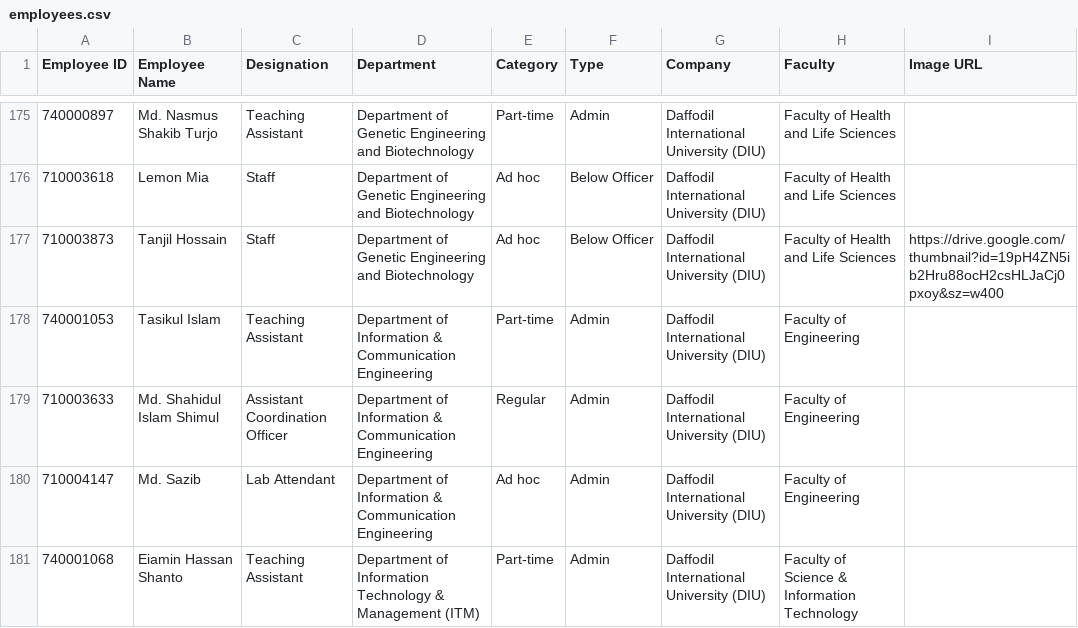
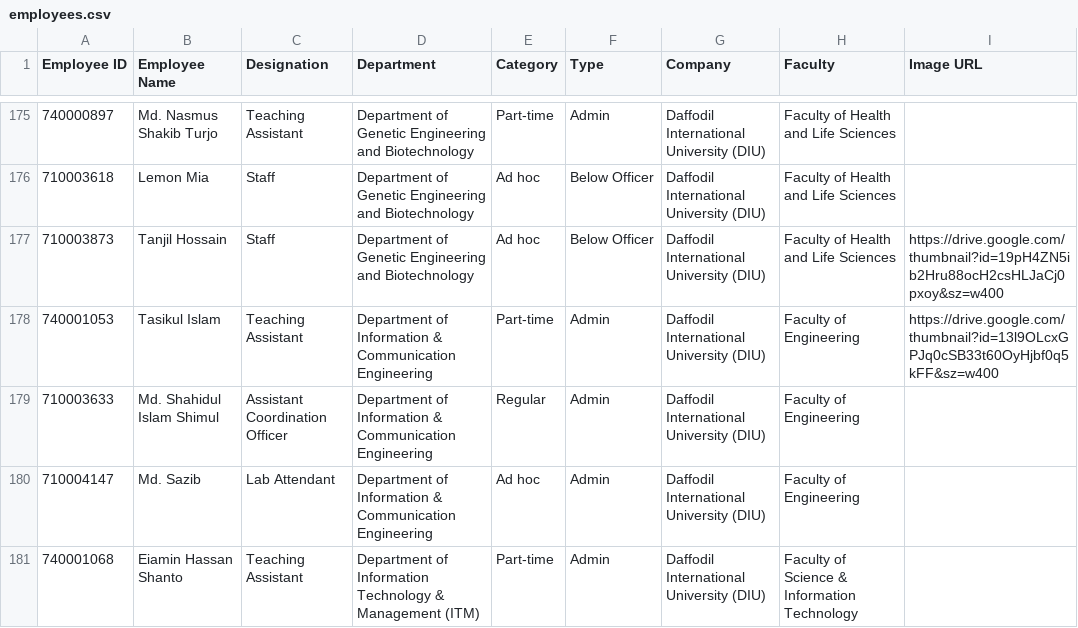
Before and after one commit to hroffice8/daffodil-feedback, a CSV file: employees.csv, drawn as a sheet; only a part is shown, gaps mark what is left out.

```diff
--- a/employees.csv
+++ b/employees.csv
@@ -177,3 +177,3 @@ Employee ID,Employee Name,Designation,Department,Category,Type,Company,Faculty,I
 710003873,Tanjil Hossain,Staff,Department of Genetic Engineering and Biotechnology,Ad hoc,Below Officer,Daffodil International University (DIU),Faculty of Health and Life Sciences,https://drive.google.com/thumbnail?id=19pH4ZN5ib2Hru88ocH2csHLJaCj0pxoy&sz=w400
-740001053,Tasikul Islam,Teaching Assistant,Department of Information & Communication Engineering,Part-time,Admin,Daffodil International University (DIU),Faculty of Engineering,
+740001053,Tasikul Islam,Teaching Assistant,Department of Information & Communication Engineering,Part-time,Admin,Daffodil International University (DIU),Faculty of Engineering,https://drive.google.com/thumbnail?id=13l9OLcxGPJq0cSB33t60OyHjbf0q5kFF&sz=w400
 710003633,Md. Shahidul Islam Shimul,Assistant Coordination Officer,Department of Information & Communication Engineering,Regular,Admin,Daffodil International University (DIU),Faculty of Engineering,
```
